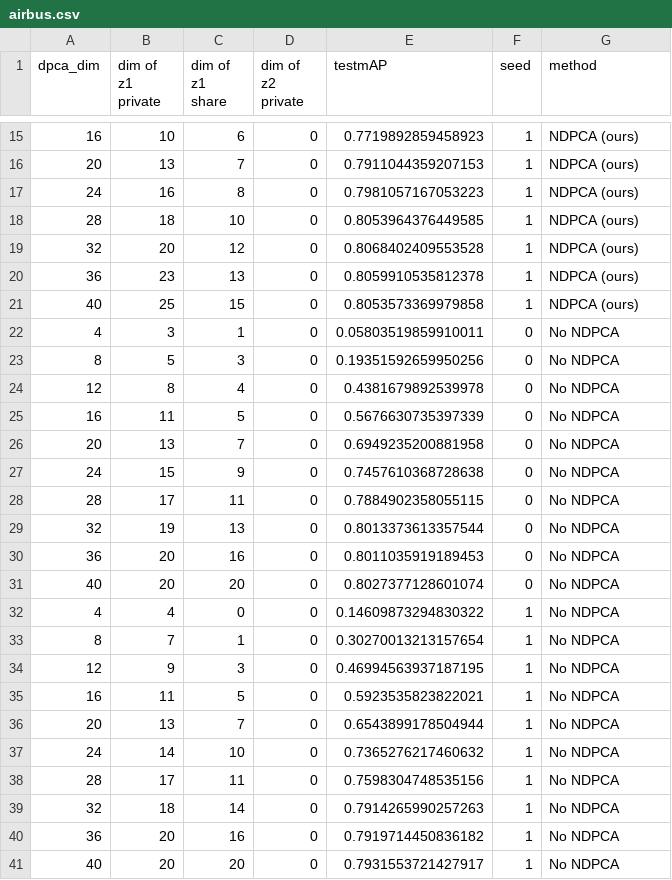
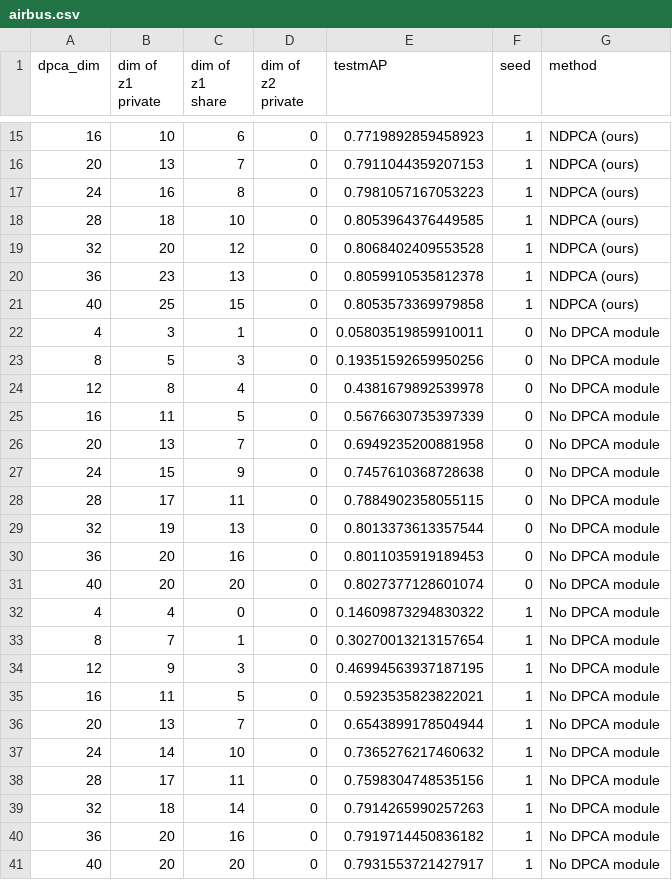
Before and after one commit to UTAustin-SwarmLab/Task-aware-Distributed-Source-Coding, a CSV file: plots/airbus.csv, drawn as a sheet; only a part is shown, gaps mark what is left out.

```diff
--- a/plots/airbus.csv
+++ b/plots/airbus.csv
@@ -21,21 +21,21 @@ dpca_dim,dim of z1 private,dim of z1 share,dim of z2 private,testmAP,seed,method
 40,25,15,0,0.8053573369979858,1,NDPCA (ours)
-4,3,1,0,0.05803519859910011,0,No NDPCA
-8,5,3,0,0.19351592659950256,0,No NDPCA
-12,8,4,0,0.4381679892539978,0,No NDPCA
-16,11,5,0,0.5676630735397339,0,No NDPCA
-20,13,7,0,0.6949235200881958,0,No NDPCA
-24,15,9,0,0.7457610368728638,0,No NDPCA
-28,17,11,0,0.7884902358055115,0,No NDPCA
-32,19,13,0,0.8013373613357544,0,No NDPCA
-36,20,16,0,0.8011035919189453,0,No NDPCA
-40,20,20,0,0.8027377128601074,0,No NDPCA
-4,4,0,0,0.14609873294830322,1,No NDPCA
-8,7,1,0,0.30270013213157654,1,No NDPCA
-12,9,3,0,0.46994563937187195,1,No NDPCA
-16,11,5,0,0.5923535823822021,1,No NDPCA
-20,13,7,0,0.6543899178504944,1,No NDPCA
-24,14,10,0,0.7365276217460632,1,No NDPCA
-28,17,11,0,0.7598304748535156,1,No NDPCA
-32,18,14,0,0.7914265990257263,1,No NDPCA
-36,20,16,0,0.7919714450836182,1,No NDPCA
-40,20,20,0,0.7931553721427917,1,No NDPCA
+4,3,1,0,0.05803519859910011,0,No DPCA module
+8,5,3,0,0.19351592659950256,0,No DPCA module
+12,8,4,0,0.4381679892539978,0,No DPCA module
+16,11,5,0,0.5676630735397339,0,No DPCA module
+20,13,7,0,0.6949235200881958,0,No DPCA module
+24,15,9,0,0.7457610368728638,0,No DPCA module
+28,17,11,0,0.7884902358055115,0,No DPCA module
+32,19,13,0,0.8013373613357544,0,No DPCA module
+36,20,16,0,0.8011035919189453,0,No DPCA module
+40,20,20,0,0.8027377128601074,0,No DPCA module
+4,4,0,0,0.14609873294830322,1,No DPCA module
+8,7,1,0,0.30270013213157654,1,No DPCA module
+12,9,3,0,0.46994563937187195,1,No DPCA module
+16,11,5,0,0.5923535823822021,1,No DPCA module
+20,13,7,0,0.6543899178504944,1,No DPCA module
+24,14,10,0,0.7365276217460632,1,No DPCA module
+28,17,11,0,0.7598304748535156,1,No DPCA module
+32,18,14,0,0.7914265990257263,1,No DPCA module
+36,20,16,0,0.7919714450836182,1,No DPCA module
+40,20,20,0,0.7931553721427917,1,No DPCA module
```
Also changed, not shown: 4 other files.
